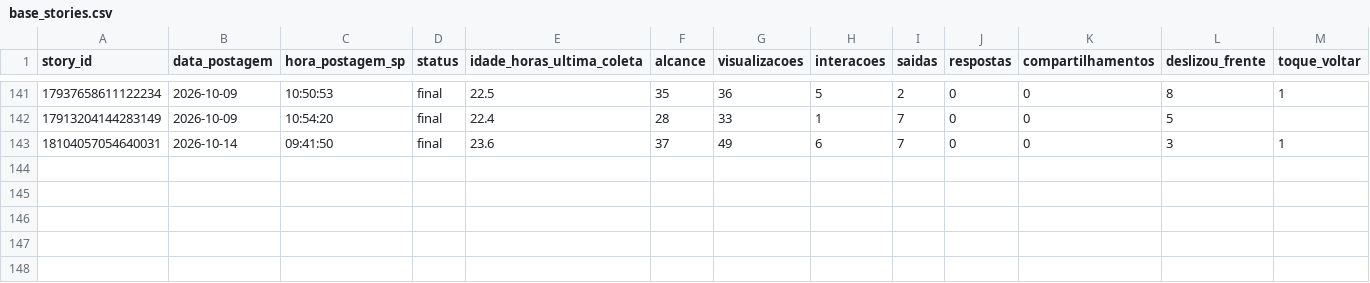
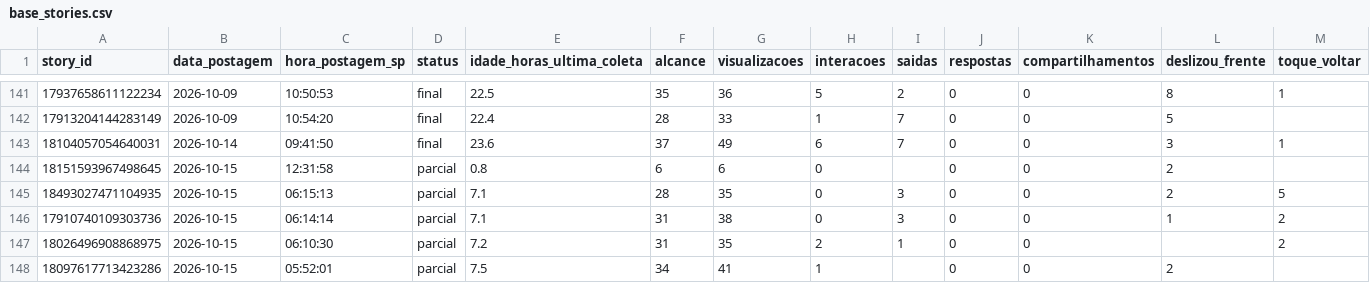
Before and after one commit to lopeslimafelipe-dot/gestao-em-pratica-stories-diario, a CSV file: stories-metricas/base_stories.csv, drawn as a sheet; only a part is shown, gaps mark what is left out; rows hold the shown columns only; the diff names each change by its address in the sheet, - before the commit and + after, or states it on an @@ line.

```diff
--- a/stories-metricas/base_stories.csv
+++ b/stories-metricas/base_stories.csv
+row 144: 18151593967498645 | 2026-10-15 | 12:31:58 | parcial | 0.8 | 6 | 6 | 0 |  | 0 | 0 | 2
+row 145: 18493027471104935 | 2026-10-15 | 06:15:13 | parcial | 7.1 | 28 | 35 | 0 | 3 | 0 | 0 | 2 | 5
+row 146: 17910740109303736 | 2026-10-15 | 06:14:14 | parcial | 7.1 | 31 | 38 | 0 | 3 | 0 | 0 | 1 | 2
+row 147: 18026496908868975 | 2026-10-15 | 06:10:30 | parcial | 7.2 | 31 | 35 | 2 | 1 | 0 | 0 |  | 2
+row 148: 18097617713423286 | 2026-10-15 | 05:52:01 | parcial | 7.5 | 34 | 41 | 1 |  | 0 | 0 | 2
```
